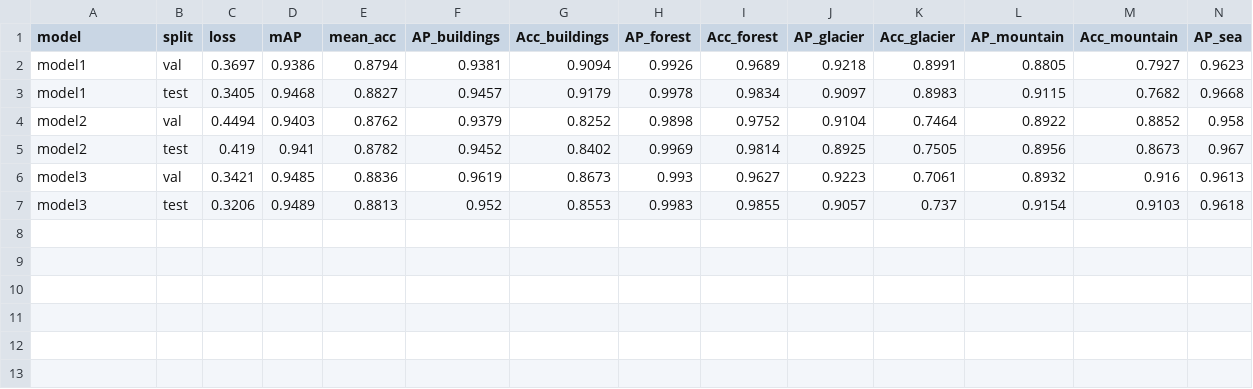
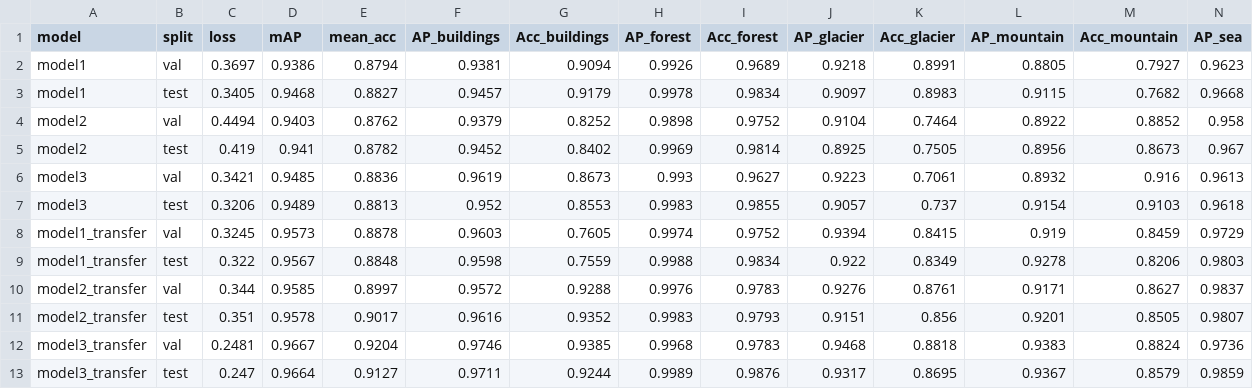
Before and after one commit to Twaal/in4310-deep-learning-for-image-analysis, a CSV file: 2026 Mandatory1/report/metrics.csv, drawn as a sheet; only a part is shown; rows hold the shown columns only; the diff names each change by its address in the sheet, - before the commit and + after, or states it on an @@ line.

Commit message:
patch for transfer learning

```diff
--- a/2026 Mandatory1/report/metrics.csv
+++ b/2026 Mandatory1/report/metrics.csv
+row 8: model1_transfer | val | 0.3245 | 0.9573 | 0.8878 | 0.9603 | 0.7605 | 0.9974 | 0.9752 | 0.9394 | 0.8415 | 0.919 | 0.8459 | 0.9729
+row 9: model1_transfer | test | 0.322 | 0.9567 | 0.8848 | 0.9598 | 0.7559 | 0.9988 | 0.9834 | 0.922 | 0.8349 | 0.9278 | 0.8206 | 0.9803
+row 10: model2_transfer | val | 0.344 | 0.9585 | 0.8997 | 0.9572 | 0.9288 | 0.9976 | 0.9783 | 0.9276 | 0.8761 | 0.9171 | 0.8627 | 0.9837
+row 11: model2_transfer | test | 0.351 | 0.9578 | 0.9017 | 0.9616 | 0.9352 | 0.9983 | 0.9793 | 0.9151 | 0.856 | 0.9201 | 0.8505 | 0.9807
+row 12: model3_transfer | val | 0.2481 | 0.9667 | 0.9204 | 0.9746 | 0.9385 | 0.9968 | 0.9783 | 0.9468 | 0.8818 | 0.9383 | 0.8824 | 0.9736
+row 13: model3_transfer | test | 0.247 | 0.9664 | 0.9127 | 0.9711 | 0.9244 | 0.9989 | 0.9876 | 0.9317 | 0.8695 | 0.9367 | 0.8579 | 0.9859
```
Also changed, not shown: 3 other files.
